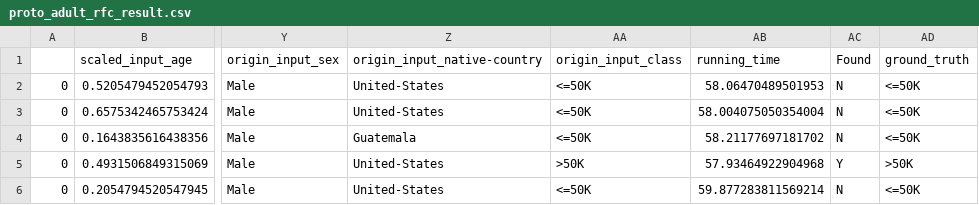
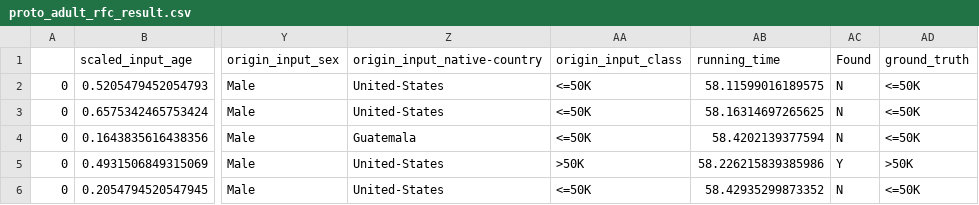
Before and after one commit to LeonChou5311/Counterfactual-benchmark, a CSV file: results/proto_adult/proto_adult_rfc_result.csv, drawn as a sheet; only a part is shown, gaps mark what is left out; the diff names each change by its address in the sheet, - before the commit and + after, or states it on an @@ line.

```diff
--- a/results/proto_adult/proto_adult_rfc_result.csv
+++ b/results/proto_adult/proto_adult_rfc_result.csv
-AB2 (running_time): 58.06470489501953
+AB2 (running_time): 58.11599016189575
-AB3 (running_time): 58.004075050354004
+AB3 (running_time): 58.16314697265625
-AB4 (running_time): 58.21177697181702
+AB4 (running_time): 58.4202139377594
-AB5 (running_time): 57.93464922904968
+AB5 (running_time): 58.226215839385986
-AB6 (running_time): 59.877283811569214
+AB6 (running_time): 58.42935299873352
```
Also changed, not shown: results/proto_adult/proto_adult_dt_result.csv, results/proto_adult/proto_adult_nn_result.csv, 3 other files.
